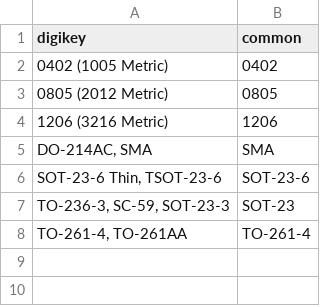
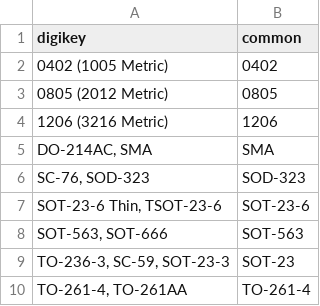
Before and after one commit to jonnor/UnlockOslo, a CSV file: hardware/alpha-1/py/digikey-footprints.csv, drawn as a sheet.

Commit message:
o Footprints should be complete, still missing some MPNs.

```diff
--- a/hardware/alpha-1/py/digikey-footprints.csv
+++ b/hardware/alpha-1/py/digikey-footprints.csv
@@ -5,3 +5,5 @@ digikey,common
 "DO-214AC, SMA",SMA
+"SC-76, SOD-323",SOD-323
 "SOT-23-6 Thin, TSOT-23-6",SOT-23-6
+"SOT-563, SOT-666",SOT-563
 "TO-236-3, SC-59, SOT-23-3",SOT-23
```
Also changed, not shown: hardware/alpha-1/py/kicad-footprints.csv, 12 other files.
